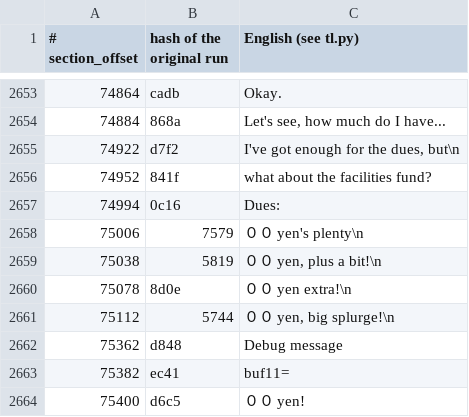
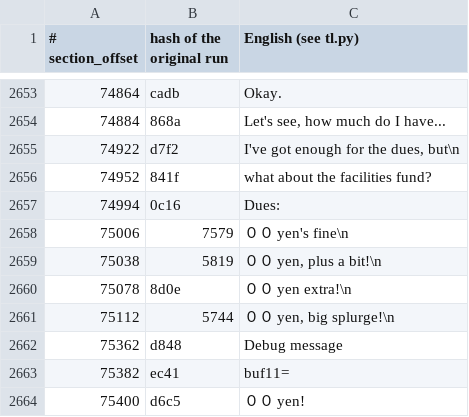
Before and after one commit to ogura-connection/Pawapros15-tools, a TSV file: translation/scs_sce3.rel.tsv, drawn as a sheet; only a part is shown, gaps mark what is left out.

Commit message:
Auto-sync 2026-10-22 22:19

```diff
--- a/translation/scs_sce3.rel.tsv
+++ b/translation/scs_sce3.rel.tsv
@@ -2677,3 +2677,3 @@
 74994	0c16	Dues:
-75006	7579	００ yen's plenty\n
+75006	7579	００ yen's fine\n
 75038	5819	００ yen, plus a bit!\n
```
